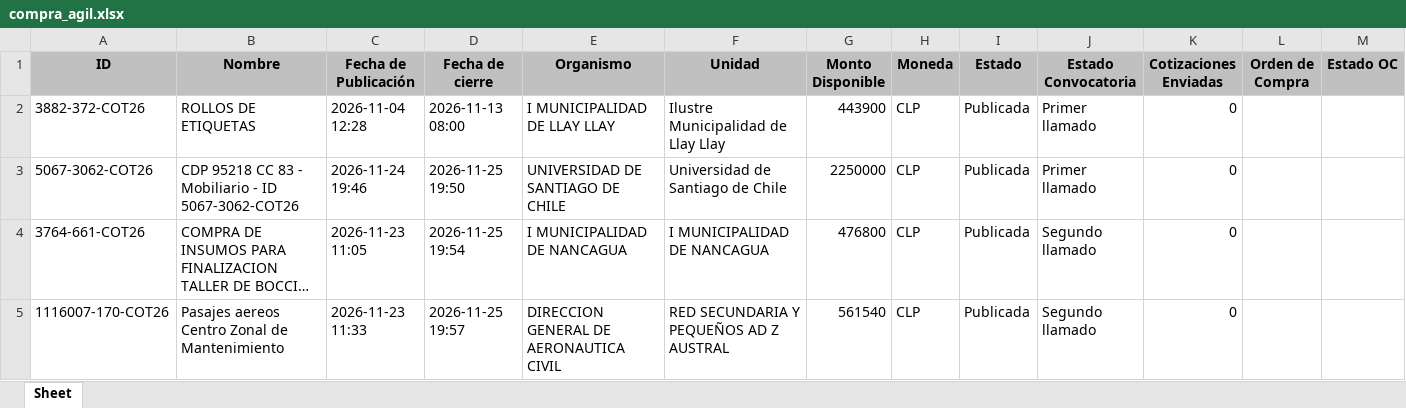
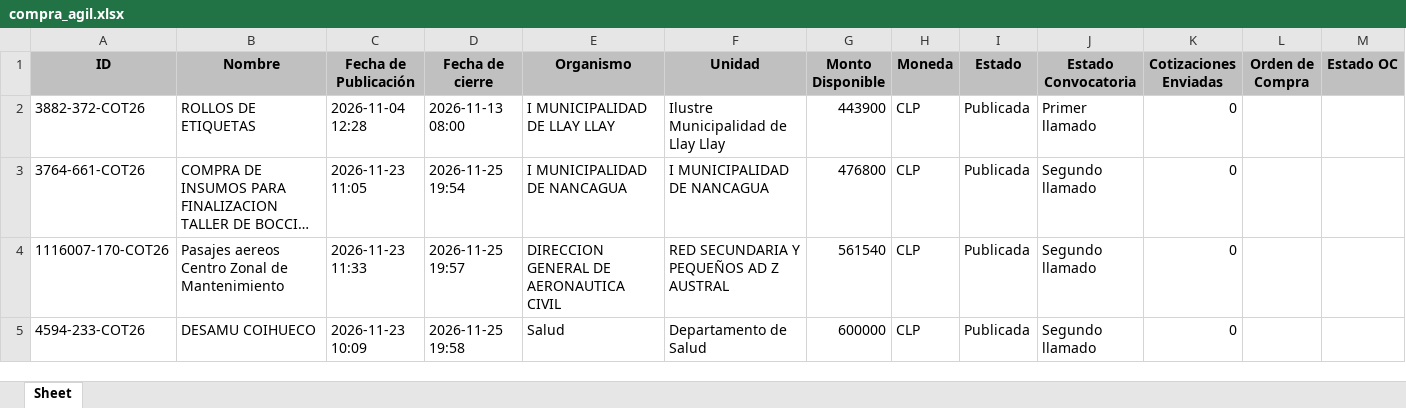
Before and after one commit to solucionesjyyX/mercado-publico-XYZ, an Excel workbook: compra_agil.xlsx, sheet Sheet, drawn as a sheet; only a part is shown; the shorter side is filled out with more unchanged rows; long unchanged cells end in …; values as stored, in another font and other column widths than the file's, no borders; removed rows and columns are numbered as before the commit, all else as after; the diff covers the shown part only; the diff names each change by its address in the sheet, - before the commit and + after, or states it on an @@ line.

```diff
--- a/compra_agil.xlsx (sheet Sheet)
+++ b/compra_agil.xlsx (sheet Sheet)
-row 3: 5067-3062-COT26 | CDP 95218 CC 83 - Mobiliario - ID 5067-3062-COT26 | 2026-11-24 19:46 | 2026-11-25 19:50 | UNIVERSIDAD DE SANTIAGO DE CHILE | Universidad de Santiago de Chile | 2250000 | CLP | Publicada | Primer llamado | 0
```
Also changed, not shown: 3 added rows elsewhere in this sheet.
